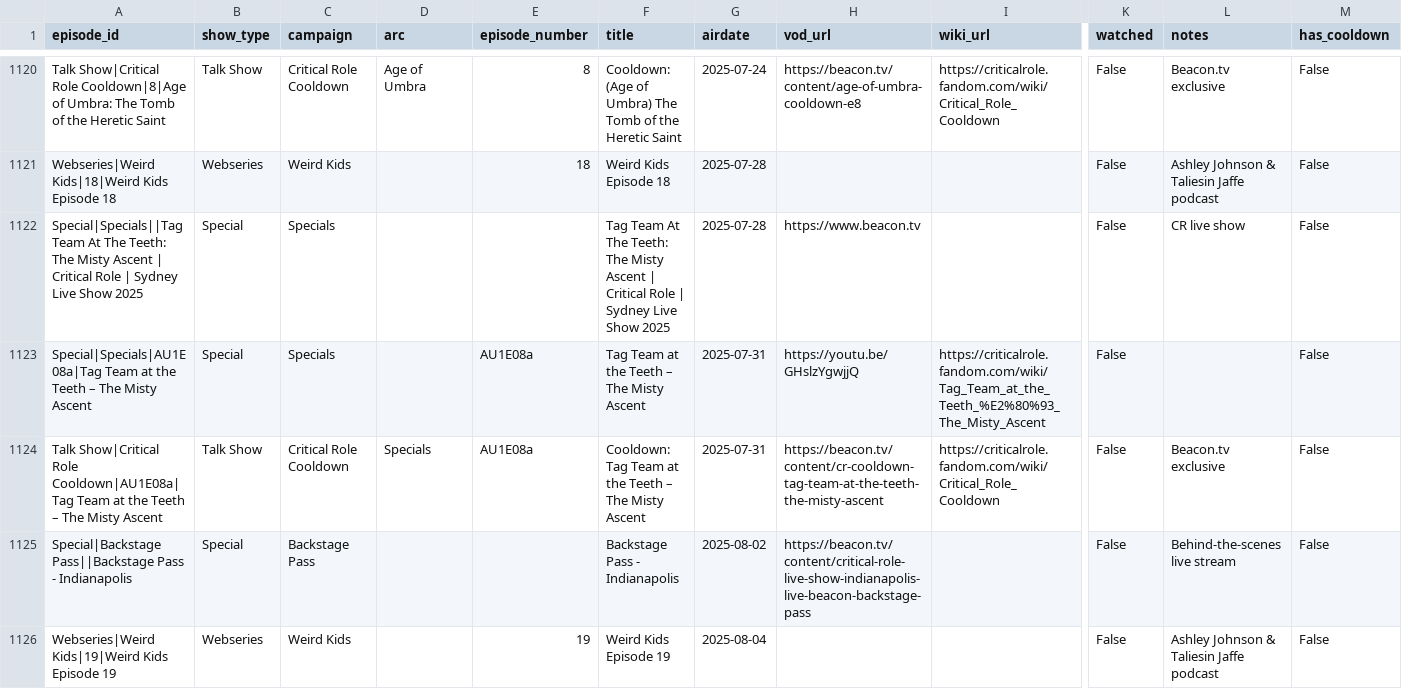
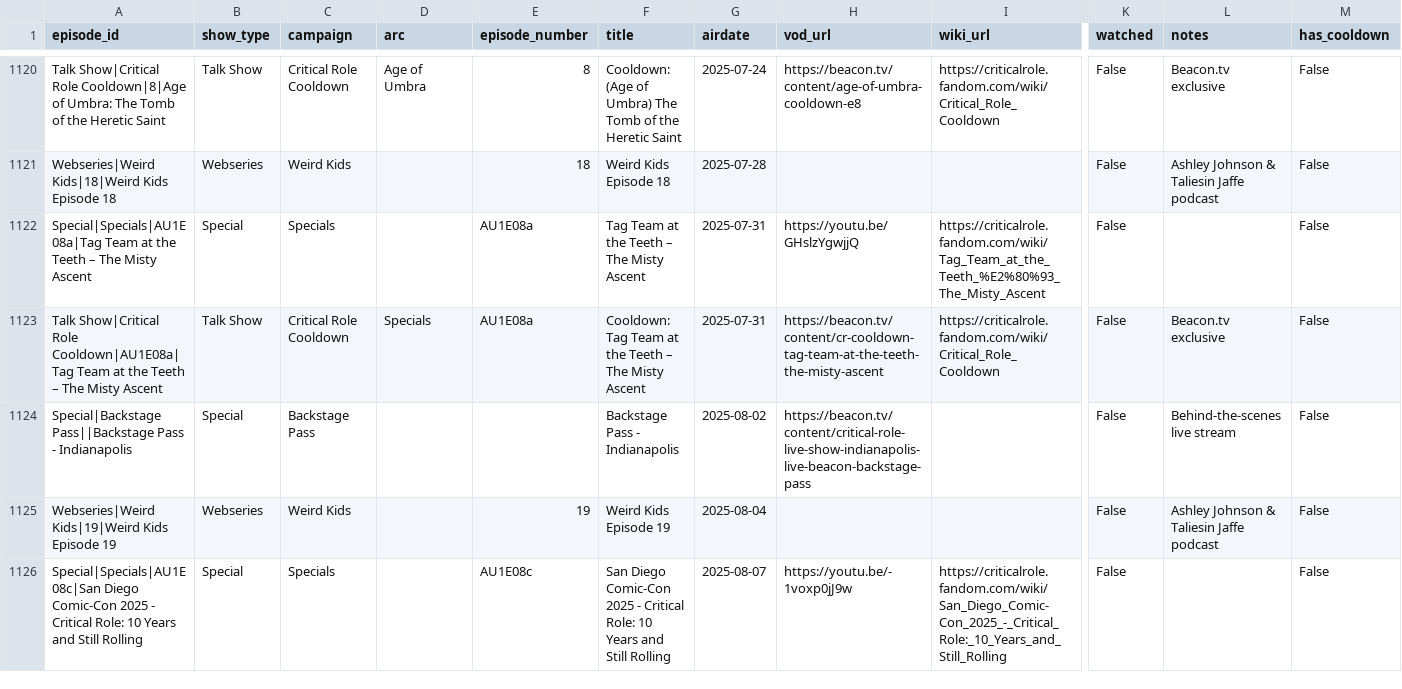
Before and after one commit to mjgutermuth/fun-things, a CSV file: cr-tracker/cr_episodes_series_airdates.csv, drawn as a sheet; only a part is shown, gaps mark what is left out; the shorter side is filled out with more unchanged rows; rows hold the shown columns only; the diff covers the shown part only; the diff names each change by its address in the sheet, - before the commit and + after, or states it on an @@ line.

```diff
--- a/cr-tracker/cr_episodes_series_airdates.csv
+++ b/cr-tracker/cr_episodes_series_airdates.csv
-row 1122: Special|Specials||Tag Team At The Teeth: The Misty Ascent | Critical Role | Sydney Live Show 2025 | Special | Specials |  |  | Tag Team At The Teeth: The Misty Ascent | Critical Role | Sydney Live Show 2025 | 2025-07-28 | https://www.beacon.tv |  | False | CR live show | False
```
Also changed, not shown: 4 removed rows elsewhere in this file, 3 other files.
